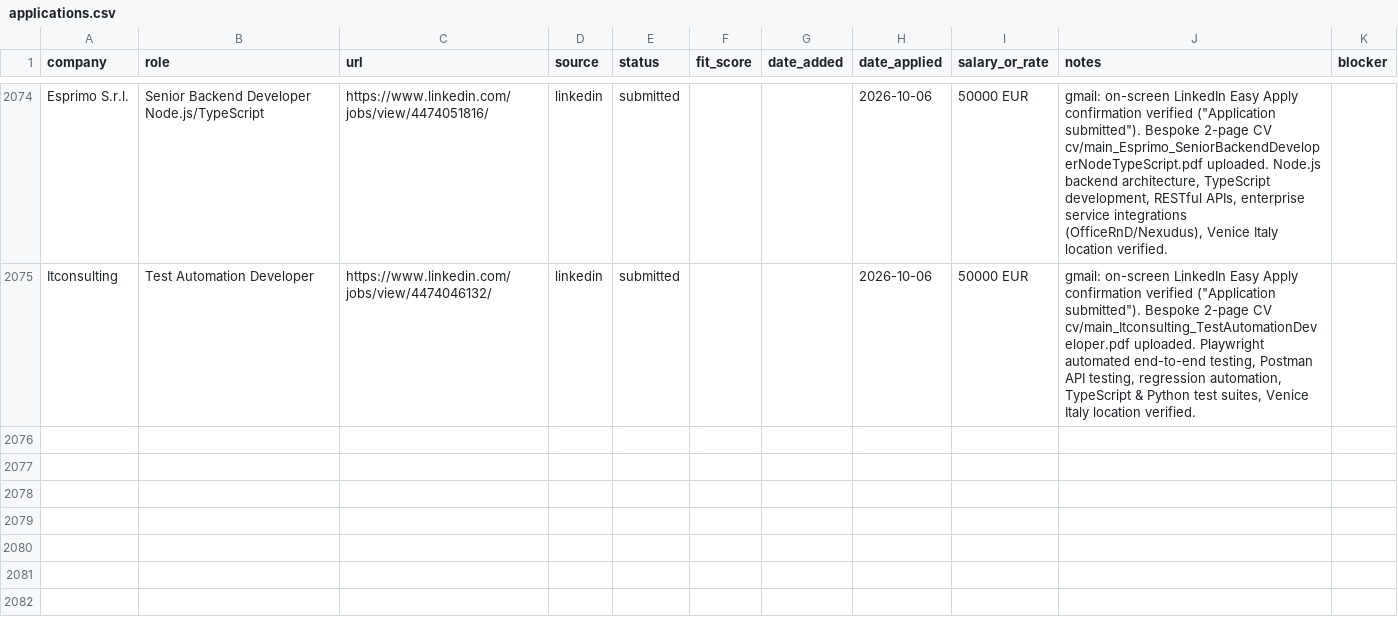
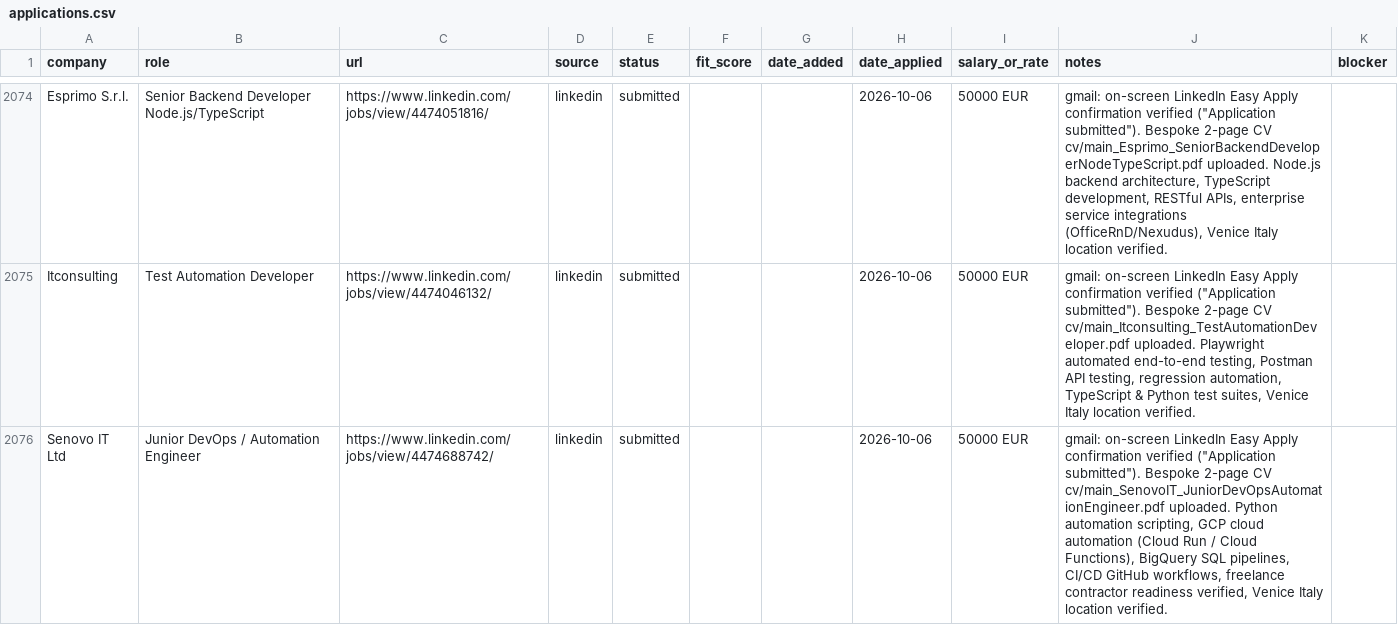
Before and after one commit to prab-gupta/job-hunt, a CSV file: data/csvs/applications.csv, drawn as a sheet; only a part is shown, gaps mark what is left out; the diff names each change by its address in the sheet, - before the commit and + after, or states it on an @@ line.

```diff
--- a/data/csvs/applications.csv
+++ b/data/csvs/applications.csv
+row 2076: Senovo IT Ltd | Junior DevOps / Automation Engineer | https://www.linkedin.com/jobs/view/4474688742/ | linkedin | submitted |  |  | 2026-10-06 | 50000 EUR | gmail: on-screen LinkedIn Easy Apply confirmation verified ("Application submitted"). Bespoke 2-page CV cv/main_SenovoIT_JuniorDevOpsAutomationEngineer.pdf uploaded. Python automation scripting, GCP cloud automation (Cloud Run / Cloud Functions), BigQuery SQL pipelines, CI/CD GitHub workflows, freelance contractor readiness verified, Venice Italy location verified.
```
Also changed, not shown: applications.csv, loop/applications.csv, 2 other files.
